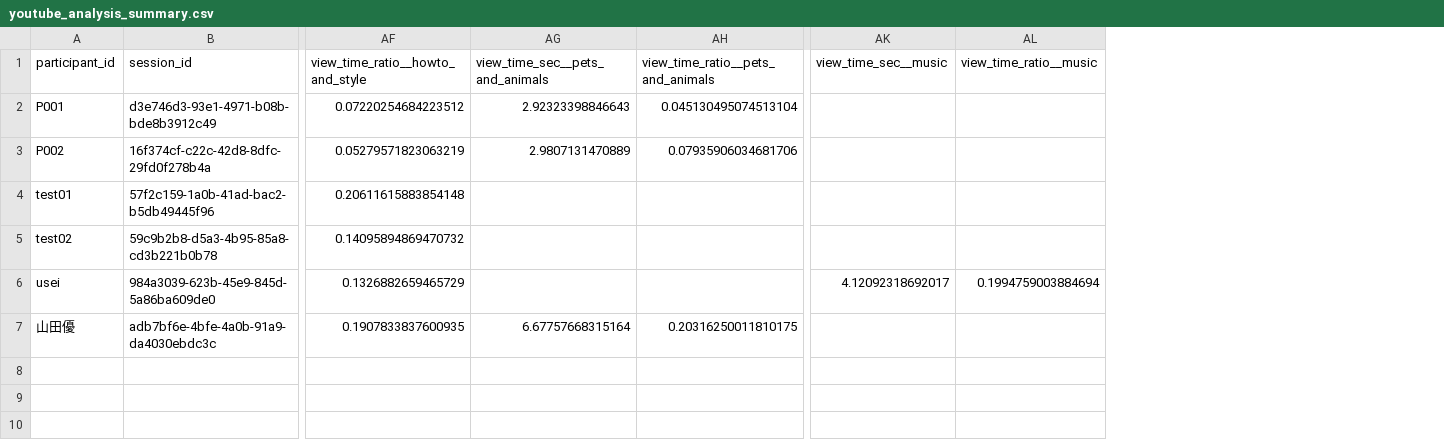
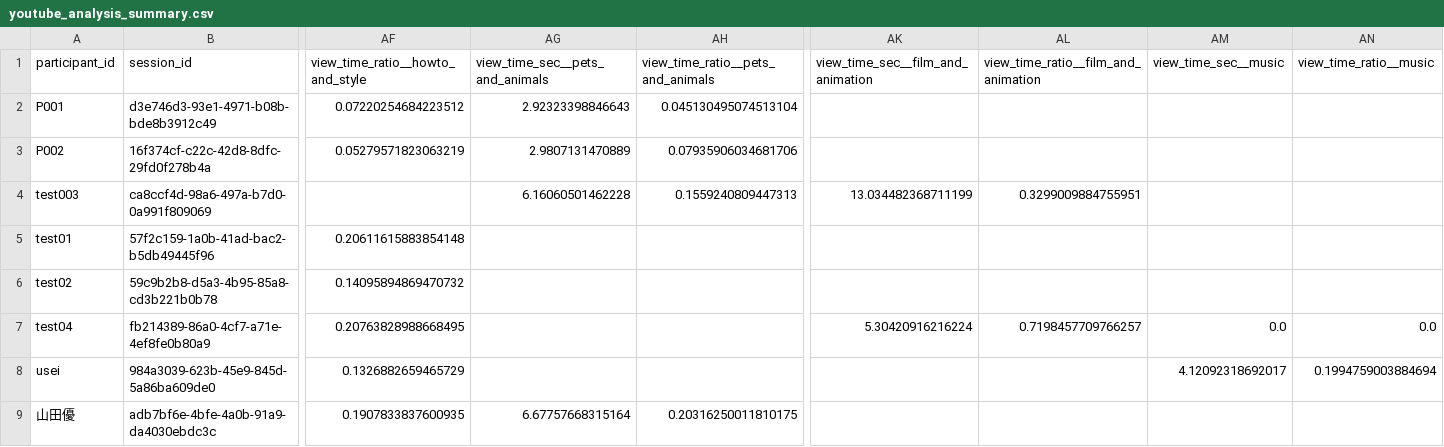
Before and after one commit to yusei1119/youtube_experiment, a CSV file: youtube_analysis_summary.csv, drawn as a sheet; only a part is shown, gaps mark what is left out; addresses are those after the commit; rows hold the shown columns only; the diff names each change by its address in the sheet, - before the commit and + after, or states it on an @@ line.

```diff
--- a/youtube_analysis_summary.csv
+++ b/youtube_analysis_summary.csv
+column AK, row 1: view_time_sec__film_and_animation
+column AL, row 1: view_time_ratio__film_and_animation
+row 4: test003 | ca8ccf4d-98a6-497a-b7d0-0a991f809069 |  | 6.16060501462228 | 0.1559240809447313 | 13.034482368711199 | 0.3299009884755951
+row 7: test04 | fb214389-86a0-4cf7-a71e-4ef8fe0b80a9 | 0.20763828988668495 |  |  | 5.30420916216224 | 0.7198457709766257 | 0.0 | 0.0
```
Also changed, not shown: 2 other files.
